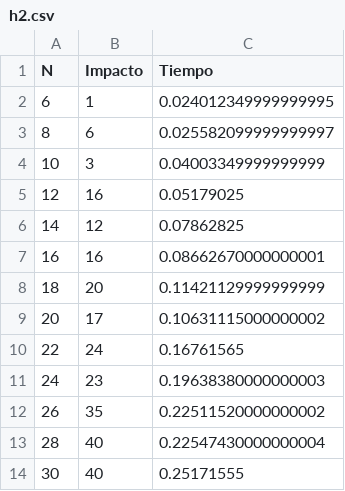
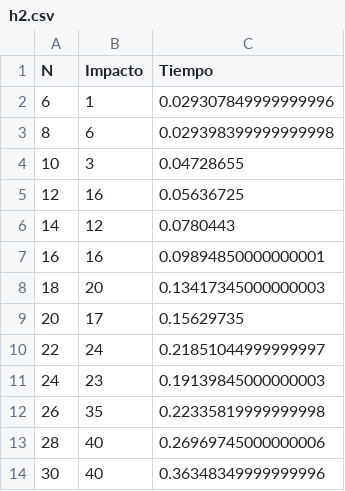
Before and after one commit to sebasbocaccio/AED3-Tp2-Metaheuristicas, a CSV file: Grafo/resultados/Experimento1/h2.csv, drawn as a sheet.

```diff
--- a/Grafo/resultados/Experimento1/h2.csv
+++ b/Grafo/resultados/Experimento1/h2.csv
@@ -1,14 +1,14 @@
 N,Impacto,Tiempo
-6,1,0.024012349999999995
-8,6,0.025582099999999997
-10,3,0.04003349999999999
-12,16,0.05179025
-14,12,0.07862825
-16,16,0.08662670000000001
-18,20,0.11421129999999999
-20,17,0.10631115000000002
-22,24,0.16761565
-24,23,0.19638380000000003
-26,35,0.22511520000000002
-28,40,0.22547430000000004
-30,40,0.25171555
+6,1,0.029307849999999996
+8,6,0.029398399999999998
+10,3,0.04728655
+12,16,0.05636725
+14,12,0.0780443
+16,16,0.09894850000000001
+18,20,0.13417345000000003
+20,17,0.15629735
+22,24,0.21851044999999997
+24,23,0.19139845000000003
+26,35,0.22335819999999998
+28,40,0.26969745000000006
+30,40,0.36348349999999996
```
Also changed, not shown: Grafo/resultados/Experimento1/h1.csv, 7 other files.
